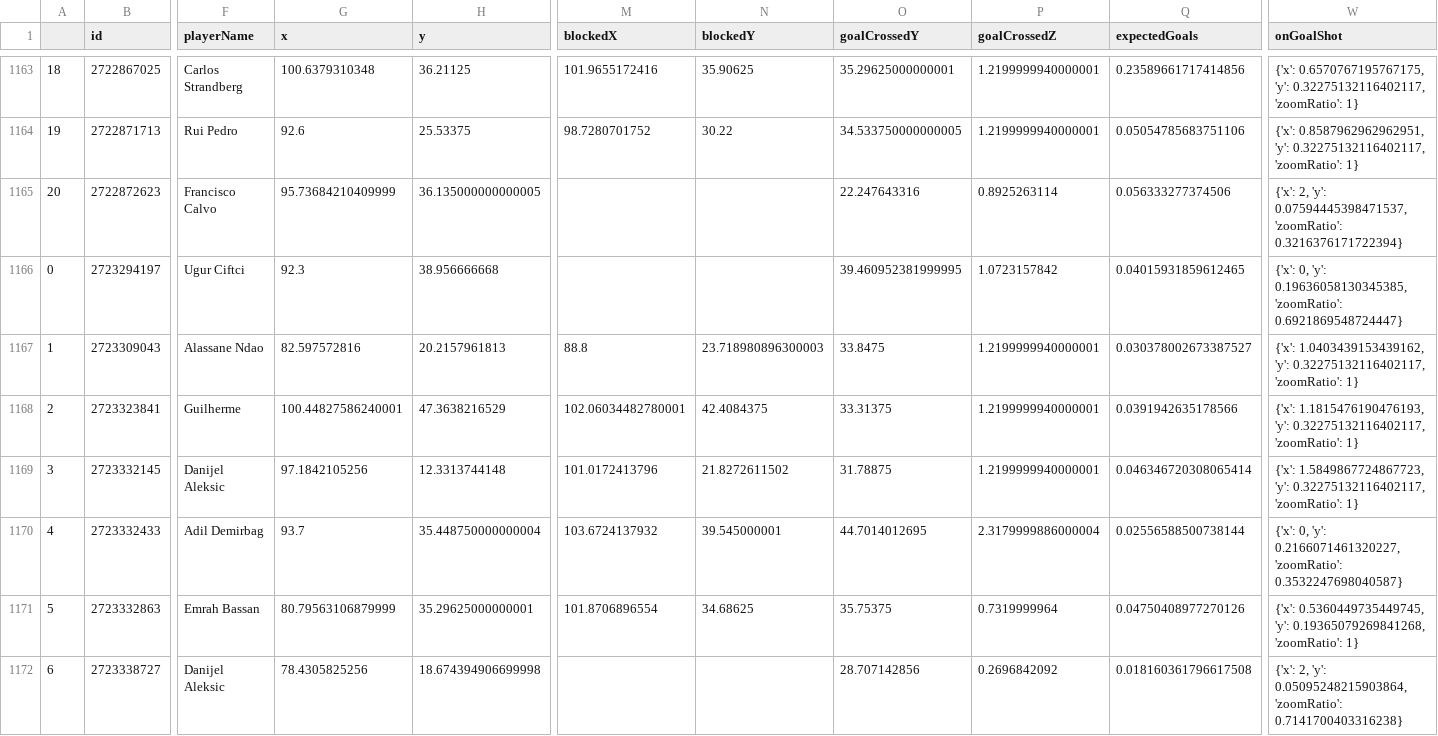
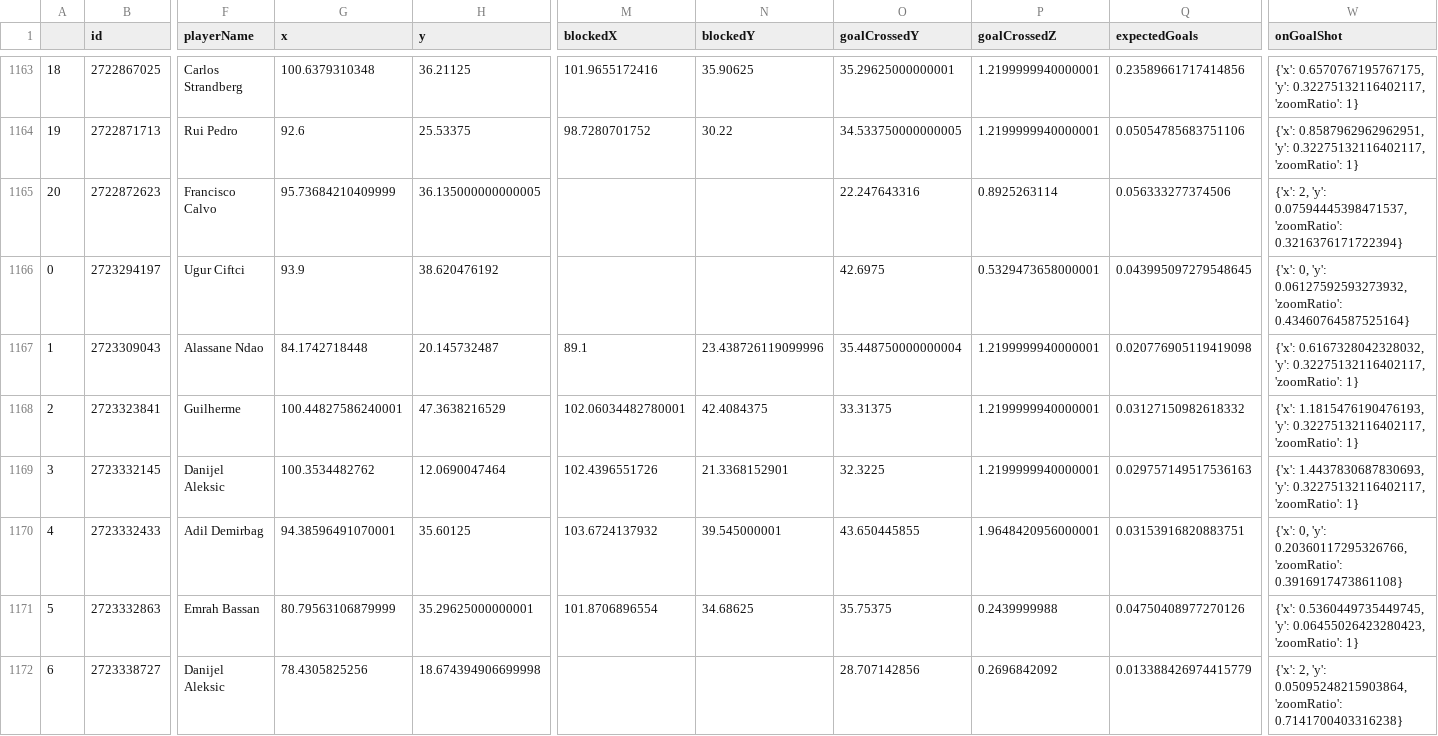
Before and after one commit to kovacs5/fotmob_csv, a CSV file: stsl_final.csv, drawn as a sheet; only a part is shown, gaps mark what is left out; the diff covers the shown part only; the diff names each change by its address in the sheet, - before the commit and + after, or states it on an @@ line.

```diff
--- a/stsl_final.csv
+++ b/stsl_final.csv
-G1166 (x): 92.3
+G1166 (x): 93.9
-H1166 (y): 38.956666668
+H1166 (y): 38.620476192
-O1166 (goalCrossedY): 39.460952381999995
+O1166 (goalCrossedY): 42.6975
-P1166 (goalCrossedZ): 1.0723157842
+P1166 (goalCrossedZ): 0.5329473658000001
-Q1166 (expectedGoals): 0.04015931859612465
+Q1166 (expectedGoals): 0.043995097279548645
-W1166 (onGoalShot): …0, 'y': 0.19636058130345385, 'zoomRatio': 0.6921869548724447}
+W1166 (onGoalShot): …0, 'y': 0.06127592593273932, 'zoomRatio': 0.43460764587525164}
-G1167 (x): 82.597572816
+G1167 (x): 84.1742718448
-H1167 (y): 20.2157961813
+H1167 (y): 20.145732487
-M1167 (blockedX): 88.8
+M1167 (blockedX): 89.1
-N1167 (blockedY): 23.718980896300003
+N1167 (blockedY): 23.438726119099996
-O1167 (goalCrossedY): 33.8475
+O1167 (goalCrossedY): 35.448750000000004
-Q1167 (expectedGoals): 0.030378002673387527
+Q1167 (expectedGoals): 0.020776905119419098
-W1167 (onGoalShot): {'x': 1.0403439153439162, 'y': 0.32275132116402117,…
+W1167 (onGoalShot): {'x': 0.6167328042328032, 'y': 0.32275132116402117,…
-Q1168 (expectedGoals): 0.0391942635178566
+Q1168 (expectedGoals): 0.03127150982618332
-G1169 (x): 97.1842105256
+G1169 (x): 100.3534482762
-H1169 (y): 12.3313744148
+H1169 (y): 12.0690047464
-M1169 (blockedX): 101.0172413796
+M1169 (blockedX): 102.4396551726
-N1169 (blockedY): 21.8272611502
+N1169 (blockedY): 21.3368152901
-O1169 (goalCrossedY): 31.78875
+O1169 (goalCrossedY): 32.3225
-Q1169 (expectedGoals): 0.046346720308065414
+Q1169 (expectedGoals): 0.029757149517536163
-W1169 (onGoalShot): {'x': 1.5849867724867723, 'y': 0.32275132116402117,…
+W1169 (onGoalShot): {'x': 1.4437830687830693, 'y': 0.32275132116402117,…
-G1170 (x): 93.7
+G1170 (x): 94.38596491070001
-H1170 (y): 35.448750000000004
+H1170 (y): 35.60125
-O1170 (goalCrossedY): 44.7014012695
+O1170 (goalCrossedY): 43.650445855
-P1170 (goalCrossedZ): 2.3179999886000004
+P1170 (goalCrossedZ): 1.9648420956000001
-Q1170 (expectedGoals): 0.02556588500738144
+Q1170 (expectedGoals): 0.03153916820883751
-W1170 (onGoalShot): …0, 'y': 0.2166071461320227, 'zoomRatio': 0.3532247698040587}
+W1170 (onGoalShot): …0, 'y': 0.20360117295326766, 'zoomRatio': 0.3916917473861108}
-P1171 (goalCrossedZ): 0.7319999964
+P1171 (goalCrossedZ): 0.2439999988
-W1171 (onGoalShot): …0.5360449735449745, 'y': 0.19365079269841268, 'zoomRatio': 1}
+W1171 (onGoalShot): …0.5360449735449745, 'y': 0.06455026423280423, 'zoomRatio': 1}
-Q1172 (expectedGoals): 0.018160361796617508
+Q1172 (expectedGoals): 0.013388426974415779
```
Also changed, not shown: 66 edited cells elsewhere in this file.
